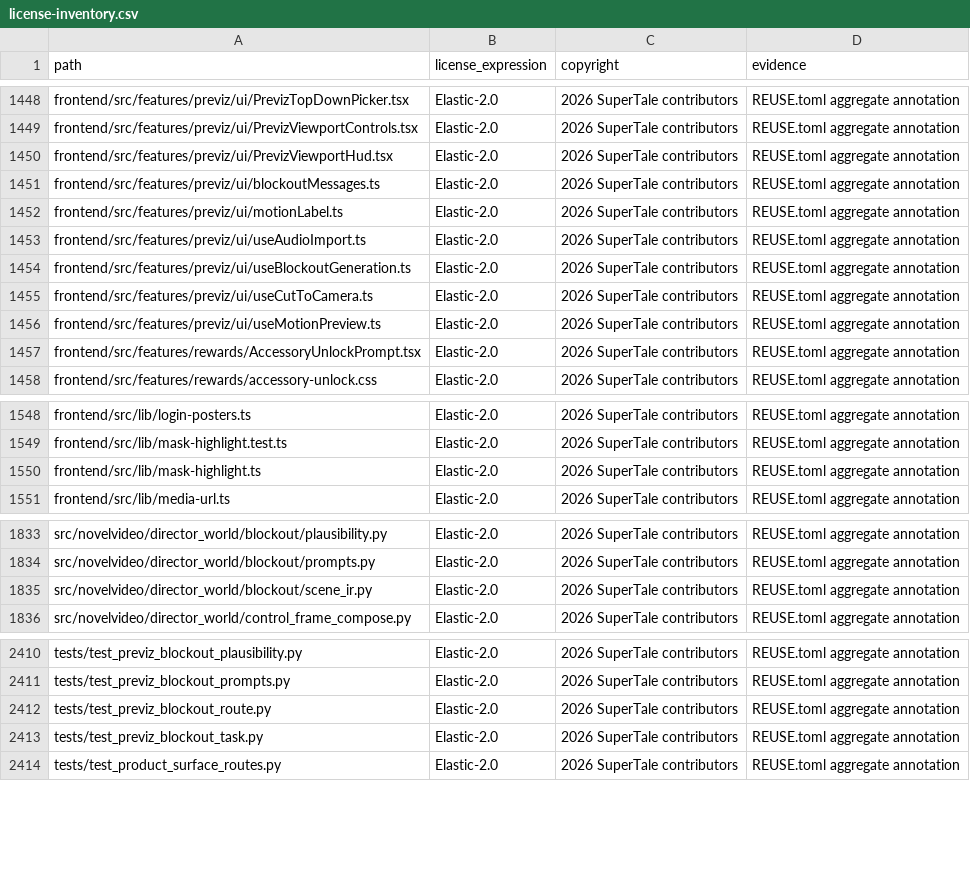
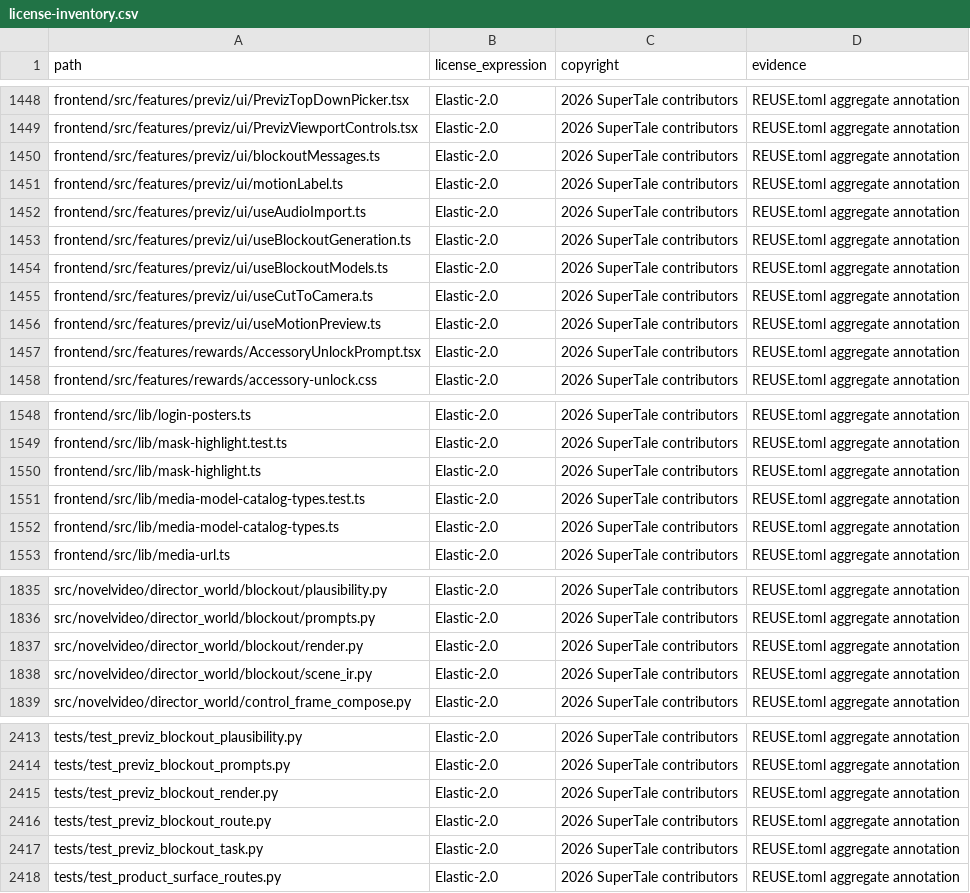
Before and after one commit to dramaclaw/dramaclaw, a CSV file: license-inventory.csv, drawn as a sheet; only a part is shown, gaps mark what is left out.

```diff
--- a/license-inventory.csv
+++ b/license-inventory.csv
@@ -1449,3 +1449,2 @@ frontend/src/features/previz/ui/PrevizTopDownPicker.tsx,Elastic-2.0,2026 SuperTa
 frontend/src/features/previz/ui/PrevizViewportControls.tsx,Elastic-2.0,2026 SuperTale contributors,REUSE.toml aggregate annotation
-frontend/src/features/previz/ui/PrevizViewportHud.tsx,Elastic-2.0,2026 SuperTale contributors,REUSE.toml aggregate annotation
 frontend/src/features/previz/ui/blockoutMessages.ts,Elastic-2.0,2026 SuperTale contributors,REUSE.toml aggregate annotation
@@ -1454,2 +1453,3 @@ frontend/src/features/previz/ui/useAudioImport.ts,Elastic-2.0,2026 SuperTale con
 frontend/src/features/previz/ui/useBlockoutGeneration.ts,Elastic-2.0,2026 SuperTale contributors,REUSE.toml aggregate annotation
+frontend/src/features/previz/ui/useBlockoutModels.ts,Elastic-2.0,2026 SuperTale contributors,REUSE.toml aggregate annotation
 frontend/src/features/previz/ui/useCutToCamera.ts,Elastic-2.0,2026 SuperTale contributors,REUSE.toml aggregate annotation
@@ -1550,2 +1550,4 @@ frontend/src/lib/mask-highlight.test.ts,Elastic-2.0,2026 SuperTale contributors,
 frontend/src/lib/mask-highlight.ts,Elastic-2.0,2026 SuperTale contributors,REUSE.toml aggregate annotation
+frontend/src/lib/media-model-catalog-types.test.ts,Elastic-2.0,2026 SuperTale contributors,REUSE.toml aggregate annotation
+frontend/src/lib/media-model-catalog-types.ts,Elastic-2.0,2026 SuperTale contributors,REUSE.toml aggregate annotation
 frontend/src/lib/media-url.ts,Elastic-2.0,2026 SuperTale contributors,REUSE.toml aggregate annotation
@@ -1834,2 +1836,3 @@ src/novelvideo/director_world/blockout/plausibility.py,Elastic-2.0,2026 SuperTal
 src/novelvideo/director_world/blockout/prompts.py,Elastic-2.0,2026 SuperTale contributors,REUSE.toml aggregate annotation
+src/novelvideo/director_world/blockout/render.py,Elastic-2.0,2026 SuperTale contributors,REUSE.toml aggregate annotation
 src/novelvideo/director_world/blockout/scene_ir.py,Elastic-2.0,2026 SuperTale contributors,REUSE.toml aggregate annotation
@@ -2411,2 +2414,3 @@ tests/test_previz_blockout_plausibility.py,Elastic-2.0,2026 SuperTale contributo
 tests/test_previz_blockout_prompts.py,Elastic-2.0,2026 SuperTale contributors,REUSE.toml aggregate annotation
+tests/test_previz_blockout_render.py,Elastic-2.0,2026 SuperTale contributors,REUSE.toml aggregate annotation
 tests/test_previz_blockout_route.py,Elastic-2.0,2026 SuperTale contributors,REUSE.toml aggregate annotation
```
Also changed, not shown: 9 other files.
